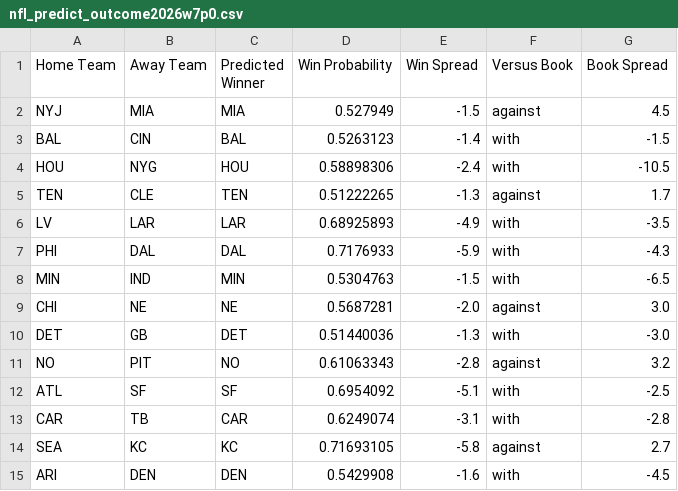
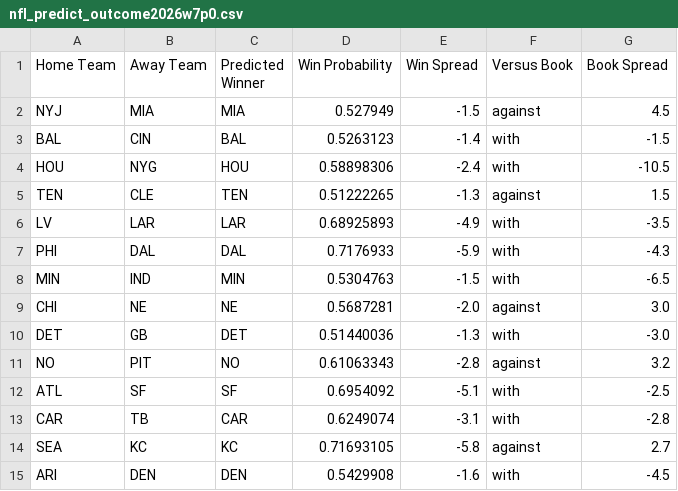
Before and after one commit to hodges623/nfl-prediction-model-site, a CSV file: data/nfl_predict_outcome2026w7p0.csv, drawn as a sheet.

Commit message:
Add/Update predictions for season 2026, week 7, postseason 0

```diff
--- a/data/nfl_predict_outcome2026w7p0.csv
+++ b/data/nfl_predict_outcome2026w7p0.csv
@@ -4,3 +4,3 @@ BAL,CIN,BAL,0.5263123,-1.4,with,-1.5
 HOU,NYG,HOU,0.58898306,-2.4,with,-10.5
-TEN,CLE,TEN,0.51222265,-1.3,against,1.7
+TEN,CLE,TEN,0.51222265,-1.3,against,1.5
 LV,LAR,LAR,0.68925893,-4.9,with,-3.5
```
Also changed, not shown: 1 other file.
